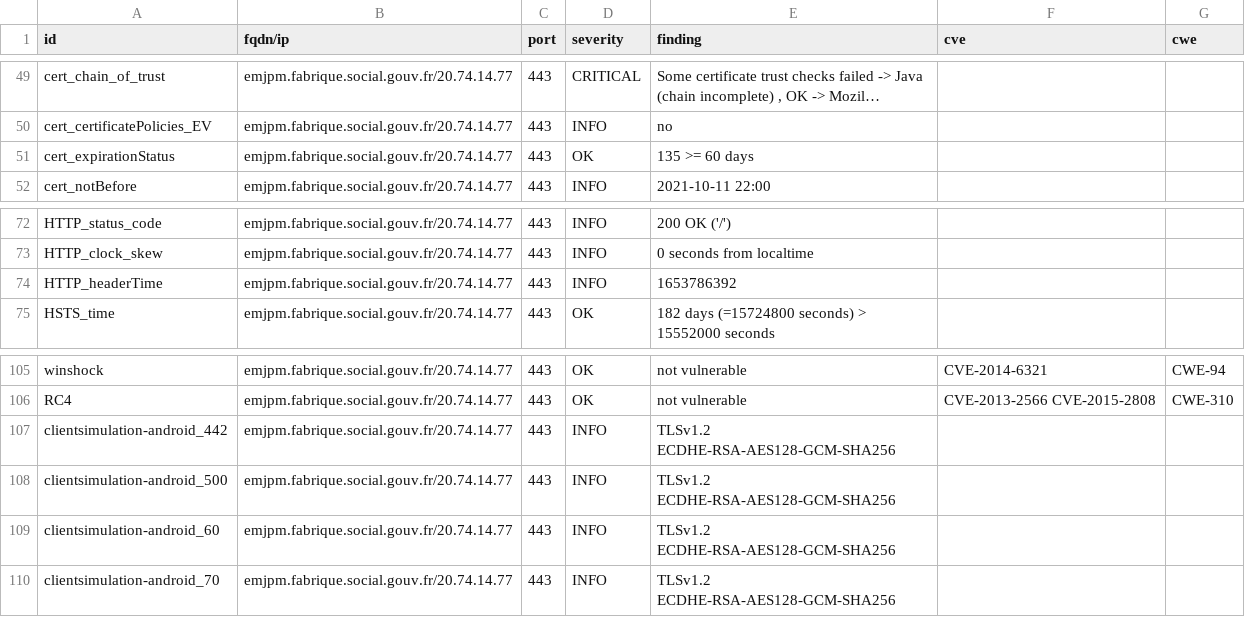
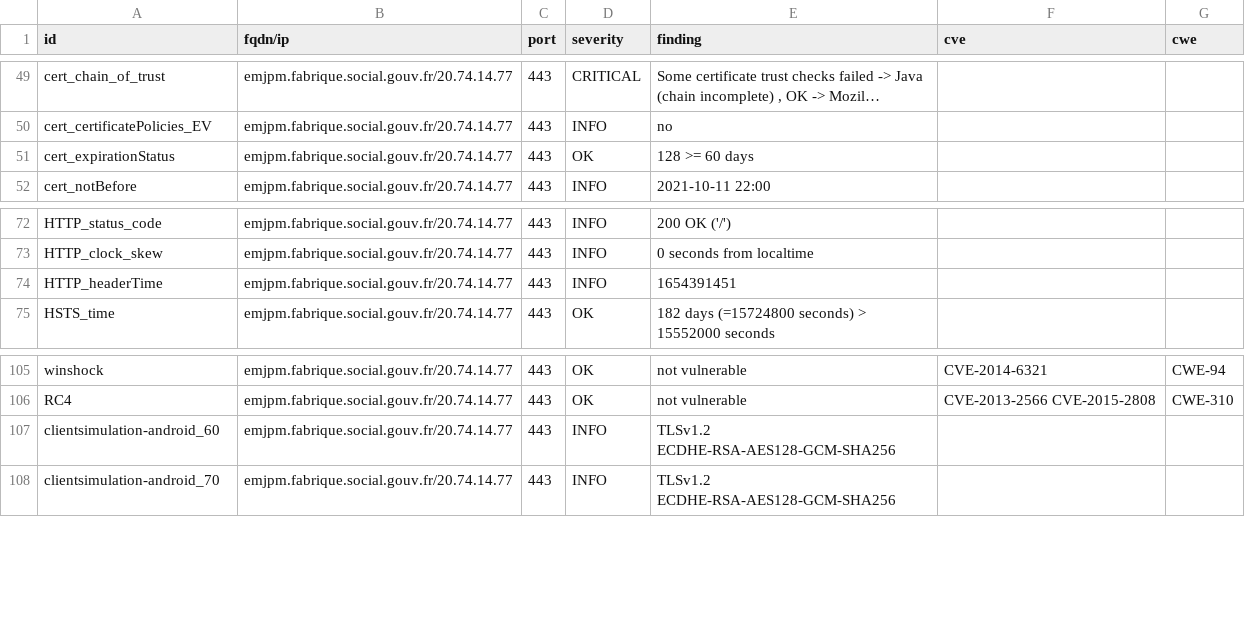
Before and after one commit to ClementNumericite/dashlord-fabrique, a CSV file: results/aHR0cHM6Ly9lbWpwbS5mYWJyaXF1ZS5zb2NpYWwuZ291di5mcg==/testssl.csv, drawn as a sheet; only a part is shown, gaps mark what is left out; long unchanged cells end in …; the diff covers the shown part only.

Commit message:
update: https://emjpm.fabrique.social.gouv.fr

```diff
--- a/results/aHR0cHM6Ly9lbWpwbS5mYWJyaXF1ZS5zb2NpYWwuZ291di5mcg==/testssl.csv
+++ b/results/aHR0cHM6Ly9lbWpwbS5mYWJyaXF1ZS5zb2NpYWwuZ291di5mcg==/testssl.csv
@@ -50,3 +50,3 @@
 "cert_certificatePolicies_EV","emjpm.fabrique.social.gouv.fr/20.74.14.77","443","INFO","no","",""
-"cert_expirationStatus","emjpm.fabrique.social.gouv.fr/20.74.14.77","443","OK","135 >= 60 days","",""
+"cert_expirationStatus","emjpm.fabrique.social.gouv.fr/20.74.14.77","443","OK","128 >= 60 days","",""
 "cert_notBefore","emjpm.fabrique.social.gouv.fr/20.74.14.77","443","INFO","2021-10-11 22:00","",""
@@ -73,3 +73,3 @@
 "HTTP_clock_skew","emjpm.fabrique.social.gouv.fr/20.74.14.77","443","INFO","0 seconds from localtime","",""
-"HTTP_headerTime","emjpm.fabrique.social.gouv.fr/20.74.14.77","443","INFO","1653786392","",""
+"HTTP_headerTime","emjpm.fabrique.social.gouv.fr/20.74.14.77","443","INFO","1654391451","",""
 "HSTS_time","emjpm.fabrique.social.gouv.fr/20.74.14.77","443","OK","182 days (=15724800 seconds) > 15552000 seconds","",""
@@ -106,4 +106,2 @@
 "RC4","emjpm.fabrique.social.gouv.fr/20.74.14.77","443","OK","not vulnerable","CVE-2013-2566 CVE-2015-2808","CWE-310"
-"clientsimulation-android_442","emjpm.fabrique.social.gouv.fr/20.74.14.77","443","INFO","TLSv1.2 ECDHE-RSA-AES128-GCM-SHA256","",""
-"clientsimulation-android_500","emjpm.fabrique.social.gouv.fr/20.74.14.77","443","INFO","TLSv1.2 ECDHE-RSA-AES128-GCM-SHA256","",""
 "clientsimulation-android_60","emjpm.fabrique.social.gouv.fr/20.74.14.77","443","INFO","TLSv1.2 ECDHE-RSA-AES128-GCM-SHA256","",""
```
Also changed, not shown: 6 added rows, 5 removed rows and 7 edited cells elsewhere in this file, 9 other files.
